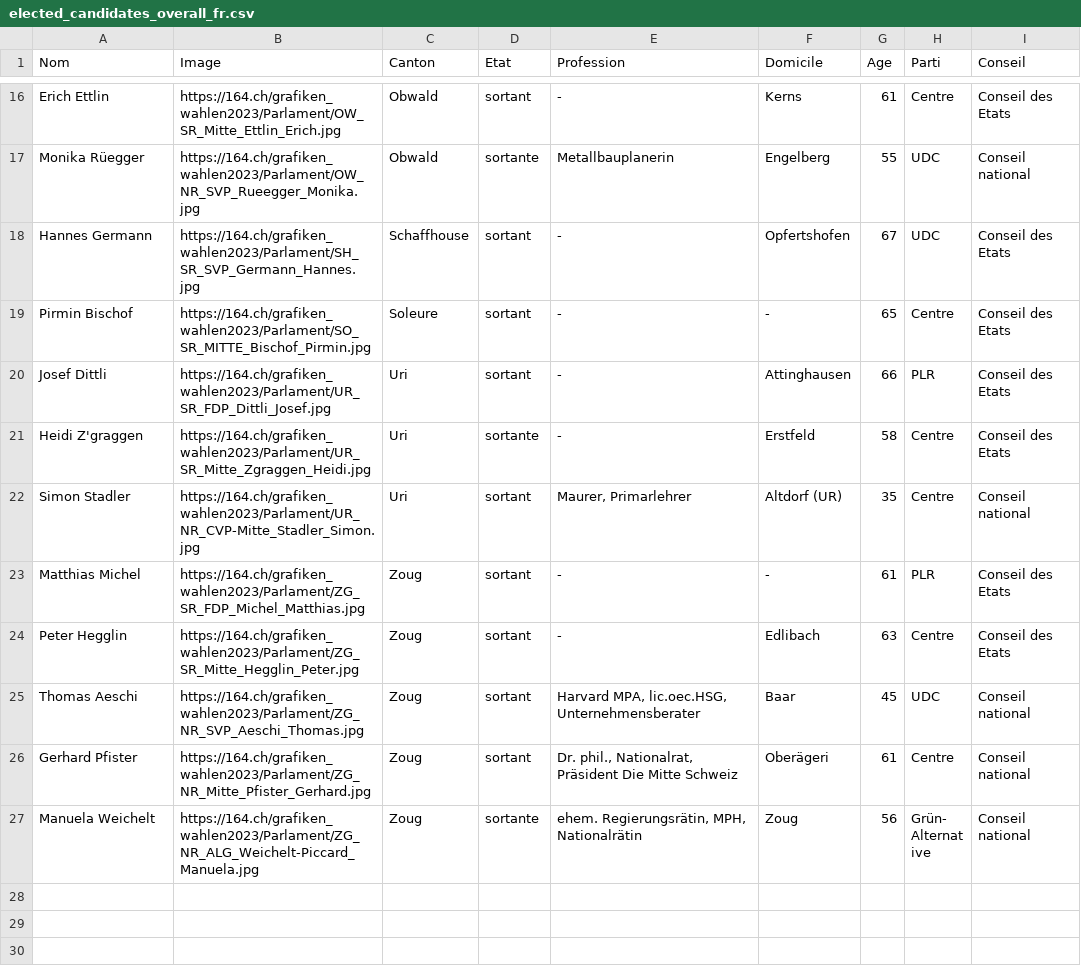
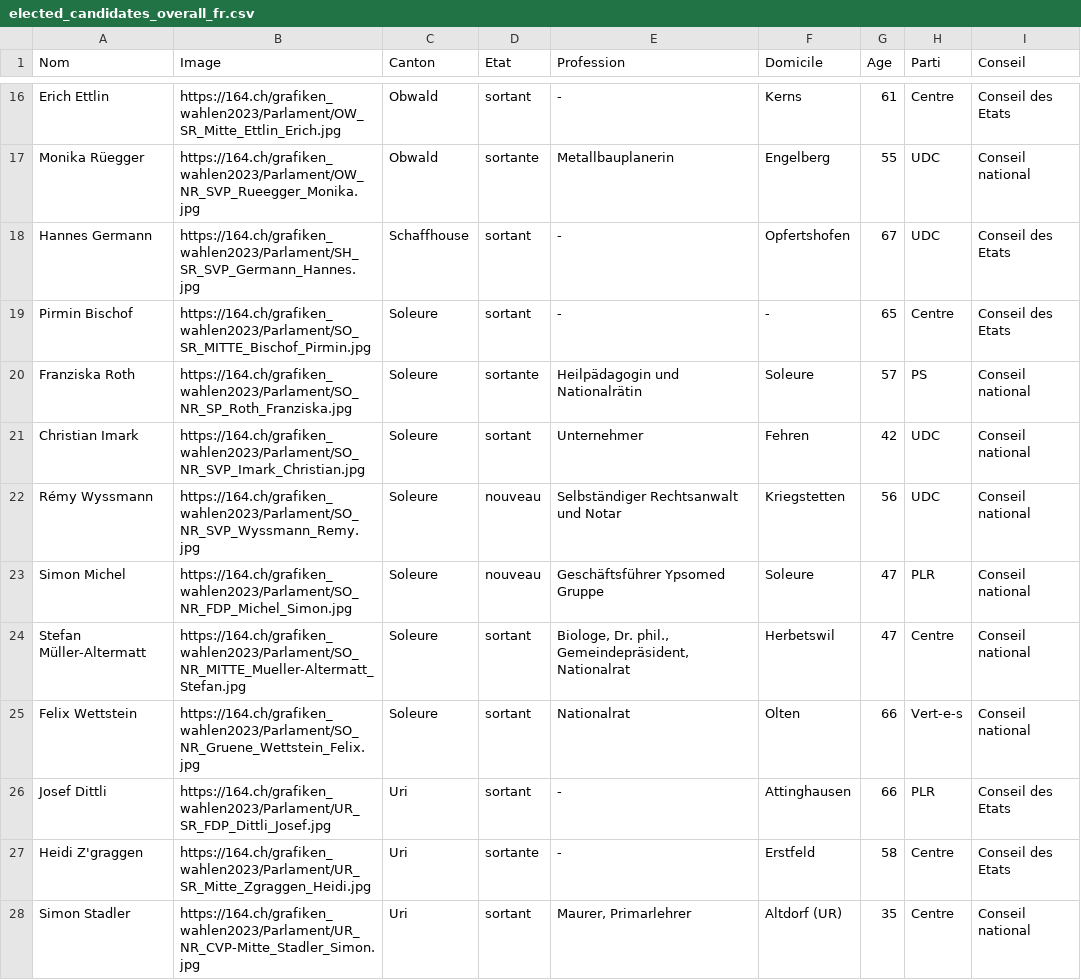
Before and after one commit to awp-finanznachrichten/sda_eidgenoessische_wahlen_datafeed, a CSV file: Output/elected_candidates_overall_fr.csv, drawn as a sheet; only a part is shown, gaps mark what is left out; the shorter side is filled out with more unchanged rows.

```diff
--- a/Output/elected_candidates_overall_fr.csv
+++ b/Output/elected_candidates_overall_fr.csv
@@ -19,2 +19,8 @@
 "Pirmin Bischof","https://164.ch/grafiken_wahlen2023/Parlament/SO_SR_MITTE_Bischof_Pirmin.jpg","Soleure","sortant","-","-",65,"Centre","Conseil des Etats"
+"Franziska Roth","https://164.ch/grafiken_wahlen2023/Parlament/SO_NR_SP_Roth_Franziska.jpg","Soleure","sortante","Heilpädagogin und Nationalrätin","Soleure",57,"PS","Conseil national "
+"Christian Imark","https://164.ch/grafiken_wahlen2023/Parlament/SO_NR_SVP_Imark_Christian.jpg","Soleure","sortant","Unternehmer","Fehren",42,"UDC","Conseil national "
+"Rémy Wyssmann","https://164.ch/grafiken_wahlen2023/Parlament/SO_NR_SVP_Wyssmann_Remy.jpg","Soleure","nouveau","Selbständiger Rechtsanwalt und Notar","Kriegstetten",56,"UDC","Conseil national "
+"Simon Michel","https://164.ch/grafiken_wahlen2023/Parlament/SO_NR_FDP_Michel_Simon.jpg","Soleure","nouveau","Geschäftsführer Ypsomed Gruppe","Soleure",47,"PLR","Conseil national "
+"Stefan Müller-Altermatt","https://164.ch/grafiken_wahlen2023/Parlament/SO_NR_MITTE_Mueller-Altermatt_Stefan.jpg","Soleure","sortant","Biologe, Dr. phil., Gemeindepräsident, Nationalrat","Herbetswil",47,"Centre","Conseil national "
+"Felix Wettstein","https://164.ch/grafiken_wahlen2023/Parlament/SO_NR_Gruene_Wettstein_Felix.jpg","Soleure","sortant","Nationalrat","Olten",66,"Vert-e-s","Conseil national "
 "Josef Dittli","https://164.ch/grafiken_wahlen2023/Parlament/UR_SR_FDP_Dittli_Josef.jpg","Uri","sortant","-","Attinghausen",66,"PLR","Conseil des Etats"
```
Also changed, not shown: Output/elected_candidates_overall_de.csv, Output/elected_candidates_overall_it.csv, 23 other files.
